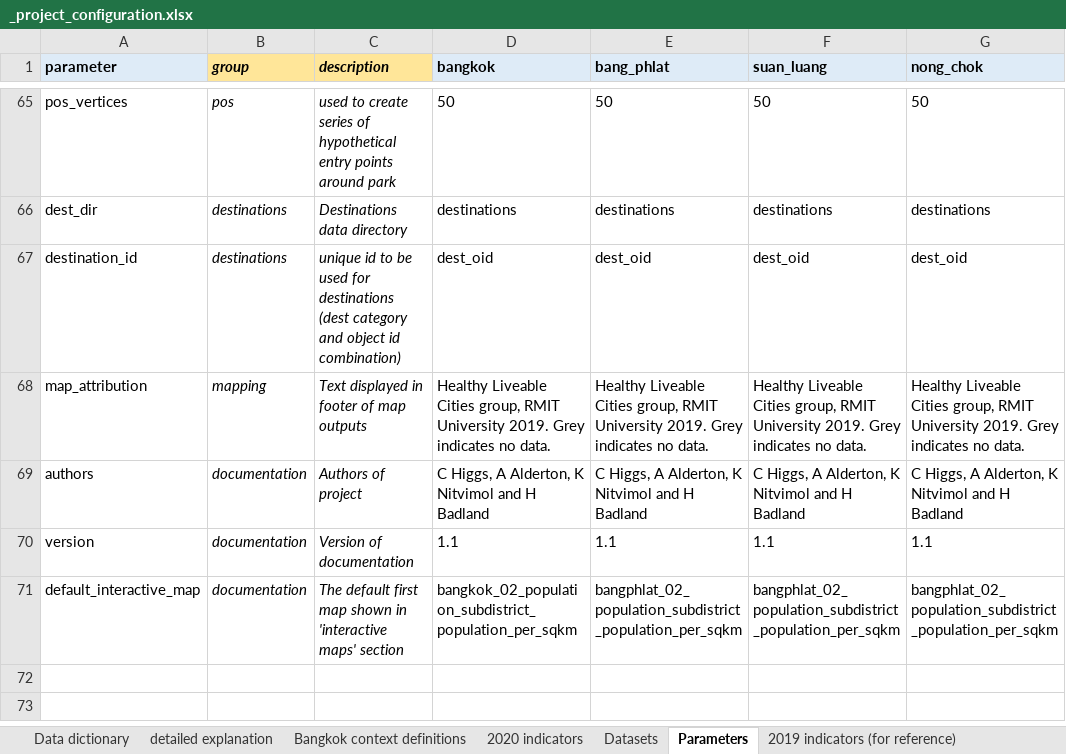
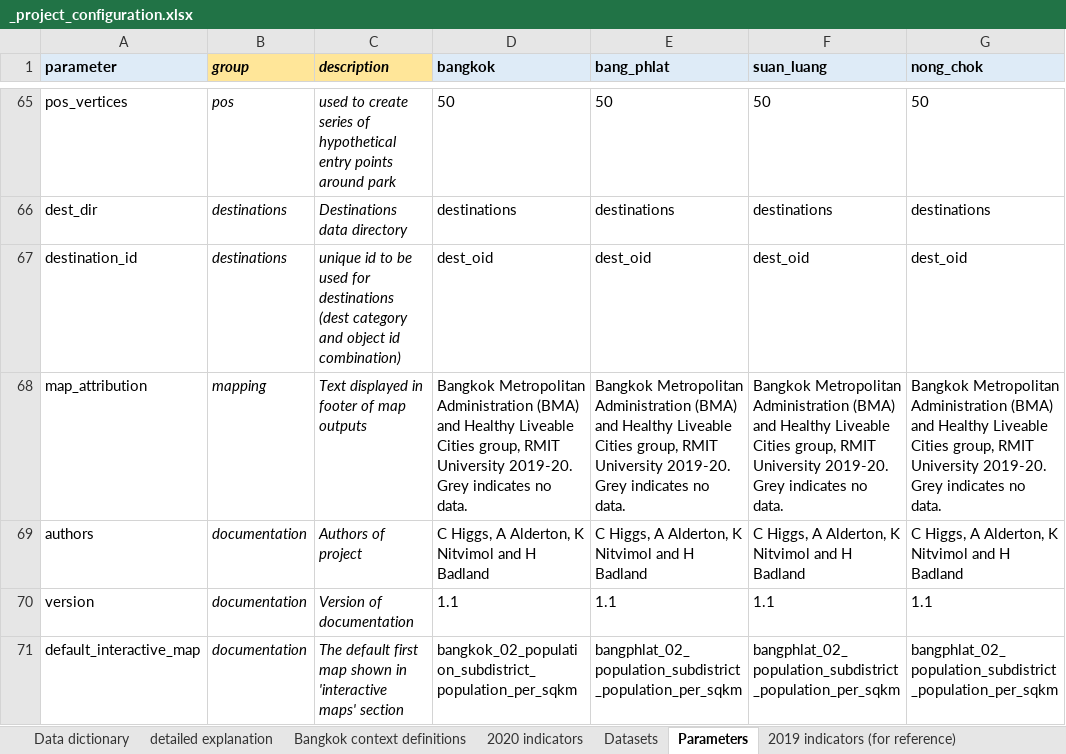
Before and after one commit to carlhiggs/spatial-urban-indicators, an Excel workbook: process/_project_configuration.xlsx, sheet Parameters, drawn as a sheet; only a part is shown, gaps mark what is left out; values as stored, in another font and other column widths than the file's, no borders; the diff names each change by its address in the sheet, - before the commit and + after, or states it on an @@ line.

```diff
--- a/process/_project_configuration.xlsx (sheet Parameters)
+++ b/process/_project_configuration.xlsx (sheet Parameters)
-D68 (bangkok): Healthy Liveable Cities group, RMIT University 2019. Grey indicates…
+D68 (bangkok): Bangkok Metropolitan Administration (BMA) and Healthy Liveable Cities group, RMIT University 2019-20. Grey indicates…
-E68 (bang_phlat): Healthy Liveable Cities group, RMIT University 2019. Grey indicates…
+E68 (bang_phlat): Bangkok Metropolitan Administration (BMA) and Healthy Liveable Cities group, RMIT University 2019-20. Grey indicates…
-F68 (suan_luang): Healthy Liveable Cities group, RMIT University 2019. Grey indicates…
+F68 (suan_luang): Bangkok Metropolitan Administration (BMA) and Healthy Liveable Cities group, RMIT University 2019-20. Grey indicates…
-G68 (nong_chok): Healthy Liveable Cities group, RMIT University 2019. Grey indicates…
+G68 (nong_chok): Bangkok Metropolitan Administration (BMA) and Healthy Liveable Cities group, RMIT University 2019-20. Grey indicates…
```
Also changed, not shown: sheet Datasets, hidden cells, 1 other file.
